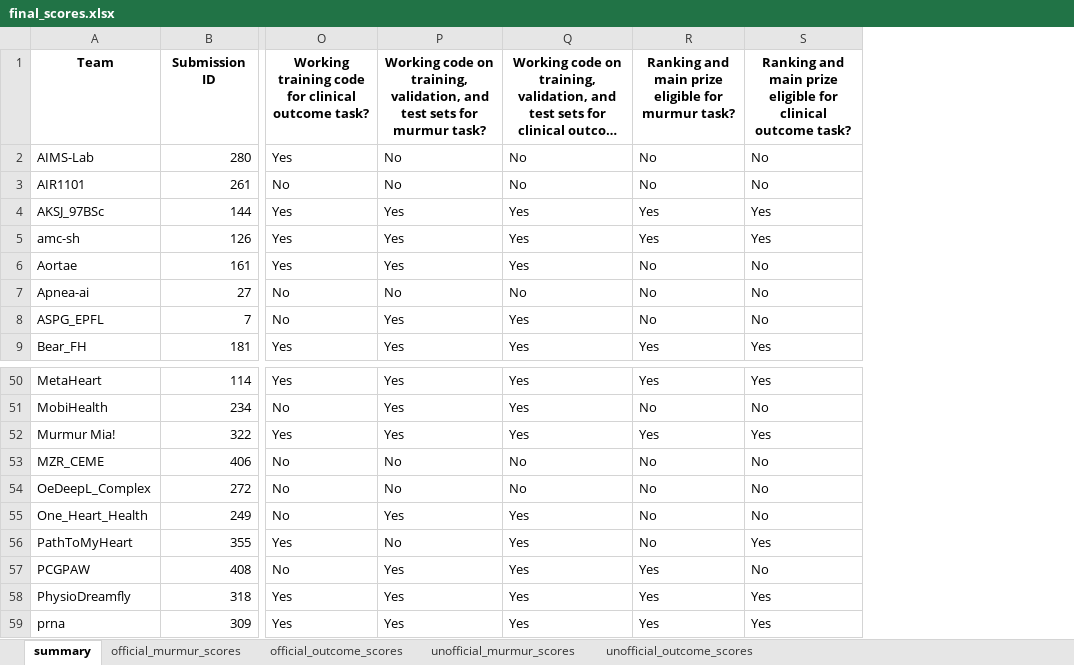
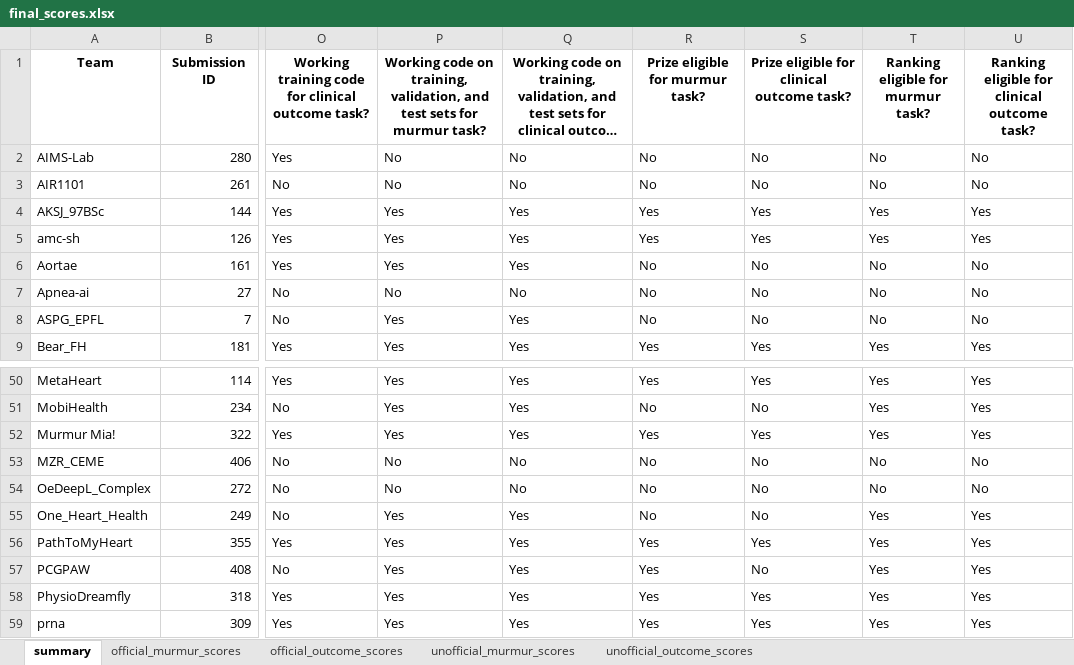
Before and after one commit to DeepPSP/cinc2022, an Excel workbook: results/final_scores.xlsx, sheet summary, drawn as a sheet; only a part is shown, gaps mark what is left out; long unchanged cells end in …; values as stored, in another font and other column widths than the file's, no borders; the diff names each change by its address in the sheet, - before the commit and + after, or states it on an @@ line.

```diff
--- a/results/final_scores.xlsx (sheet summary)
+++ b/results/final_scores.xlsx (sheet summary)
+column T, rows 1-9: Ranking eligible for murmur task? | No | No | Yes | Yes | No | No | No | Yes; rows 50-59: Yes | Yes | Yes | No | No | Yes | Yes | Yes | Yes | Yes
+column U, rows 1-9: Ranking eligible for clinical outcome task? | No | No | Yes | Yes | No | No | No | Yes; rows 50-59: Yes | Yes | Yes | No | No | Yes | Yes | Yes | Yes | Yes
-R1: Ranking and main prize eligible for murmur task?
+R1: Prize eligible for murmur task?
-S1: Ranking and main prize eligible for…
+S1: Prize eligible for…
-P56: No
+P56: Yes
-R56 (Prize eligible for murmur task?): No
+R56 (Prize eligible for murmur task?): Yes
```
Also changed, not shown: sheet official_murmur_scores, sheet official_outcome_scores, sheet unofficial_murmur_scores, sheet unofficial_outcome_scores.
